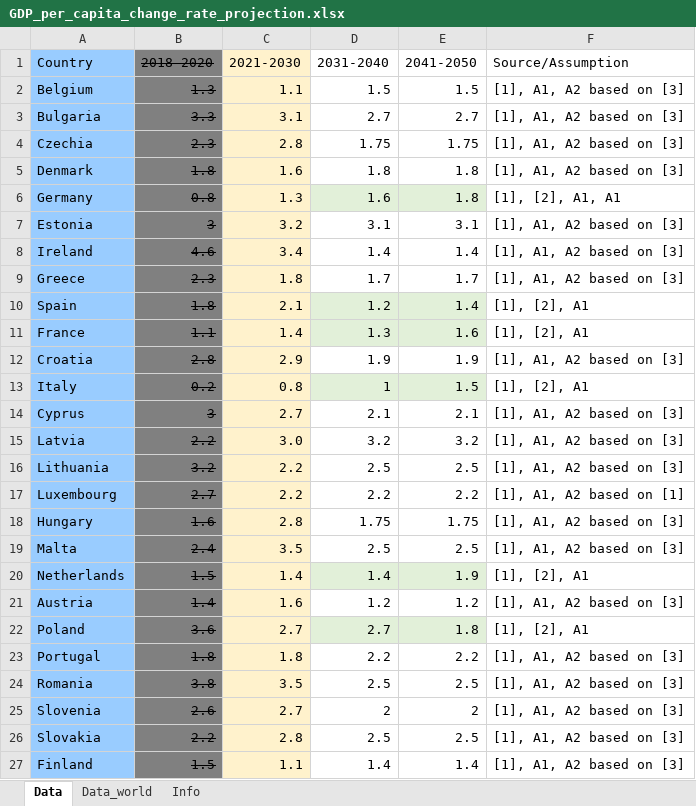
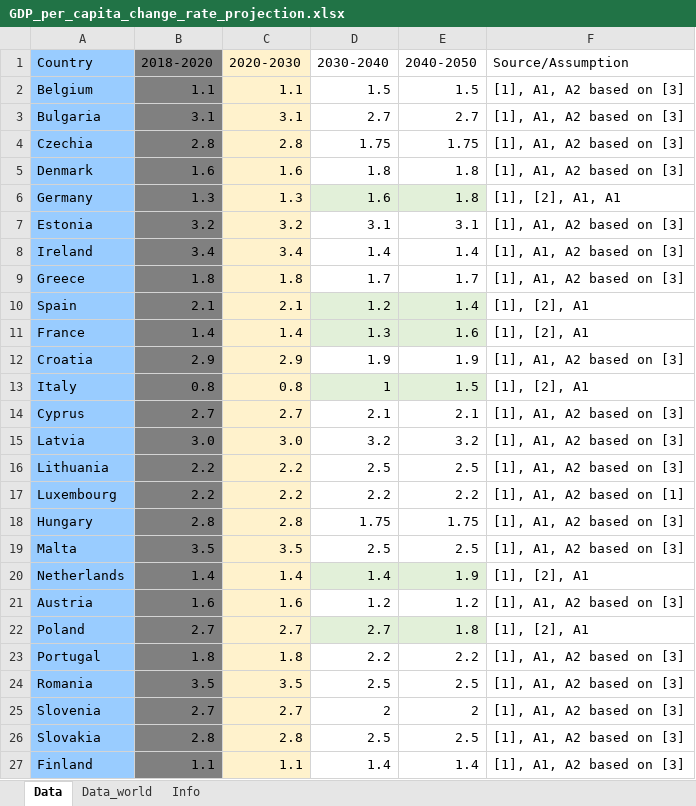
Before and after one commit to chrylt/endemo-v2.0.0-Alpha, an Excel workbook: input/general/GDP_per_capita_change_rate_projection.xlsx, sheet Data, drawn as a sheet; only a part is shown; values as stored, in another font and other column widths than the file's, no borders; the diff covers the shown part only; the diff names each change by its address in the sheet, - before the commit and + after, or states it on an @@ line.

```diff
--- a/input/general/GDP_per_capita_change_rate_projection.xlsx (sheet Data)
+++ b/input/general/GDP_per_capita_change_rate_projection.xlsx (sheet Data)
-B1:B27 strikethrough: on
+B1:B27 strikethrough: off
-C1: 2021-2030
+C1: 2020-2030
-D1: 2031-2040
+D1: 2030-2040
-E1: 2041-2050
+E1: 2040-2050
-B2 (2018-2020): 1.3
+B2 (2018-2020): 1.1
-B3 (2018-2020): 3.3
+B3 (2018-2020): 3.1
-B4 (2018-2020): 2.3
+B4 (2018-2020): 2.8
-B5 (2018-2020): 1.8
+B5 (2018-2020): 1.6
-B6 (2018-2020): 0.8
+B6 (2018-2020): 1.3
-B7 (2018-2020): 3
+B7 (2018-2020): 3.2
-B8 (2018-2020): 4.6
+B8 (2018-2020): 3.4
-B9 (2018-2020): 2.3
+B9 (2018-2020): 1.8
-B10 (2018-2020): 1.8
+B10 (2018-2020): 2.1
-B11 (2018-2020): 1.1
+B11 (2018-2020): 1.4
-B12 (2018-2020): 2.8
+B12 (2018-2020): 2.9
-B13 (2018-2020): 0.2
+B13 (2018-2020): 0.8
-B14 (2018-2020): 3
+B14 (2018-2020): 2.7
-B15 (2018-2020): 2.2
+B15 (2018-2020): 3.0
-B16 (2018-2020): 3.2
+B16 (2018-2020): 2.2
-B17 (2018-2020): 2.7
+B17 (2018-2020): 2.2
-B18 (2018-2020): 1.6
+B18 (2018-2020): 2.8
-B19 (2018-2020): 2.4
+B19 (2018-2020): 3.5
-B20 (2018-2020): 1.5
+B20 (2018-2020): 1.4
-B21 (2018-2020): 1.4
+B21 (2018-2020): 1.6
-B22 (2018-2020): 3.6
+B22 (2018-2020): 2.7
-B24 (2018-2020): 3.8
+B24 (2018-2020): 3.5
-B25 (2018-2020): 2.6
+B25 (2018-2020): 2.7
-B26 (2018-2020): 2.2
+B26 (2018-2020): 2.8
-B27 (2018-2020): 1.5
+B27 (2018-2020): 1.1
```
Also changed, not shown: 10 edited cells and cell formats elsewhere in this sheet, formulas that keep their value, input/industry/BAT_Consumption.xlsx, 15 other files.
